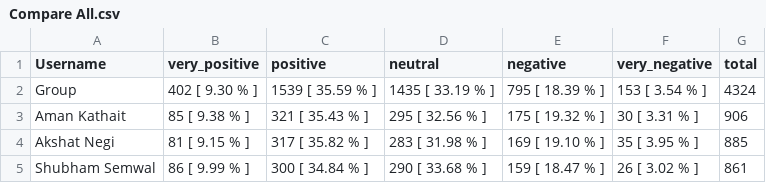
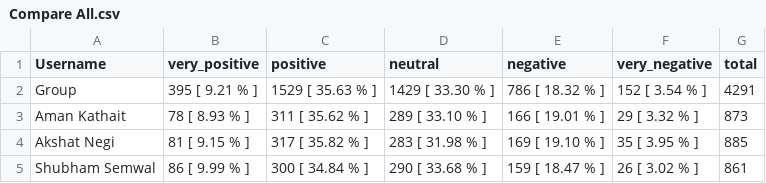
Before and after one commit to AmanKathait15/telegram-group-sentiment-analysis, a CSV file: files/Compare All.csv, drawn as a sheet.

```diff
--- a/files/Compare All.csv
+++ b/files/Compare All.csv
@@ -1,4 +1,4 @@
 Username,very_positive,positive,neutral,negative,very_negative,total
-Group,402 [ 9.30 % ],1539 [ 35.59 % ],1435 [ 33.19 % ],795 [ 18.39 % ],153 [ 3.54 % ],4324
-Aman Kathait,85 [ 9.38 % ],321 [ 35.43 % ],295 [ 32.56 % ],175 [ 19.32 % ],30 [ 3.31 % ],906
+Group,395 [ 9.21 % ],1529 [ 35.63 % ],1429 [ 33.30 % ],786 [ 18.32 % ],152 [ 3.54 % ],4291
+Aman Kathait,78 [ 8.93 % ],311 [ 35.62 % ],289 [ 33.10 % ],166 [ 19.01 % ],29 [ 3.32 % ],873
 Akshat Negi,81 [ 9.15 % ],317 [ 35.82 % ],283 [ 31.98 % ],169 [ 19.10 % ],35 [ 3.95 % ],885
```
Also changed, not shown: files/Aman Kathait.csv, files/Group.csv, 11 other files.
